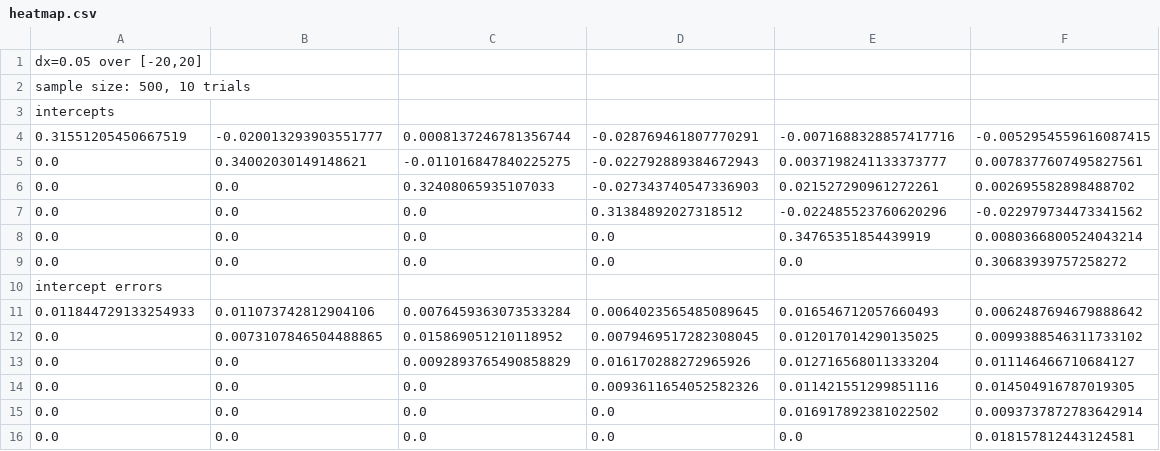
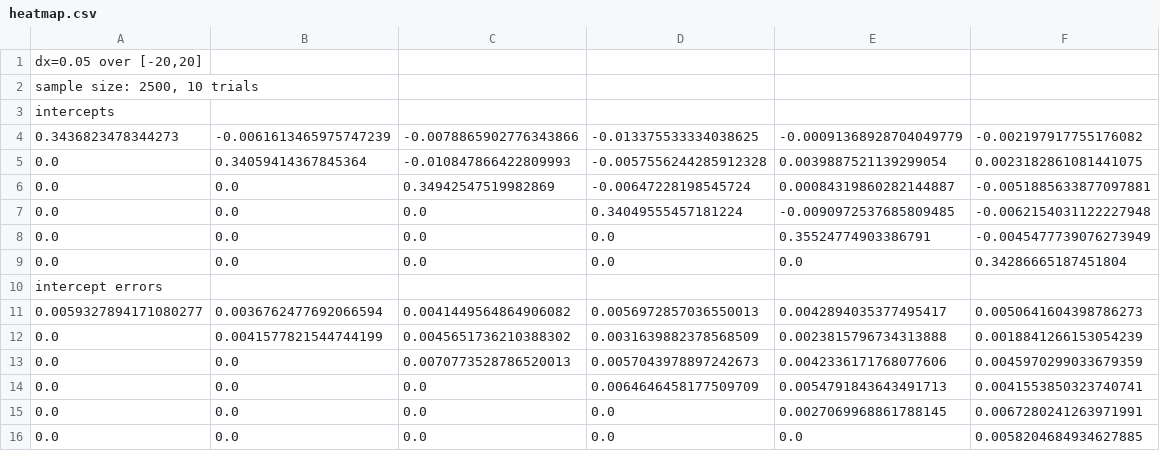
Before and after one commit to anbarth/Summer2020, a CSV file: heatmap.csv, drawn as a sheet.

Commit message:
biiiig ol run

```diff
--- a/heatmap.csv
+++ b/heatmap.csv
@@ -1,16 +1,16 @@
 "dx=0.05 over [-20,20]"
-"sample size: 500, 10 trials"
+"sample size: 2500, 10 trials"
 intercepts
-0.31551205450667519,-0.020013293903551777,0.0008137246781356744,-0.028769461807770291,-0.0071688328857417716,-0.0052954559616087415
-0.0,0.34002030149148621,-0.011016847840225275,-0.022792889384672943,0.0037198241133373777,0.0078377607495827561
-0.0,0.0,0.32408065935107033,-0.027343740547336903,0.021527290961272261,0.002695582898488702
-0.0,0.0,0.0,0.31384892027318512,-0.022485523760620296,-0.022979734473341562
-0.0,0.0,0.0,0.0,0.34765351854439919,0.0080366800524043214
-0.0,0.0,0.0,0.0,0.0,0.30683939757258272
+0.3436823478344273,-0.0061613465975747239,-0.0078865902776343866,-0.013375533334038625,-0.00091368928704049779,-0.002197917755176082
+0.0,0.34059414367845364,-0.010847866422809993,-0.0057556244285912328,0.0039887521139299054,0.0023182861081441075
+0.0,0.0,0.34942547519982869,-0.00647228198545724,0.00084319860282144887,-0.0051885633877097881
+0.0,0.0,0.0,0.34049555457181224,-0.0090972537685809485,-0.0062154031122227948
+0.0,0.0,0.0,0.0,0.35524774903386791,-0.0045477739076273949
+0.0,0.0,0.0,0.0,0.0,0.34286665187451804
 intercept errors
-0.011844729133254933,0.011073742812904106,0.0076459363073533284,0.0064023565485089645,0.016546712057660493,0.0062487694679888642
-0.0,0.0073107846504488865,0.015869051210118952,0.0079469517282308045,0.012017014290135025,0.0099388546311733102
-0.0,0.0,0.0092893765490858829,0.016170288272965926,0.012716568011333204,0.011146466710684127
-0.0,0.0,0.0,0.0093611654052582326,0.011421551299851116,0.014504916787019305
-0.0,0.0,0.0,0.0,0.016917892381022502,0.0093737872783642914
-0.0,0.0,0.0,0.0,0.0,0.018157812443124581
+0.0059327894171080277,0.0036762477692066594,0.0041449564864906082,0.0056972857036550013,0.0042894035377495417,0.0050641604398786273
+0.0,0.0041577821544744199,0.0045651736210388302,0.0031639882378568509,0.0023815796734313888,0.0018841266153054239
+0.0,0.0,0.0070773528786520013,0.0057043978897242673,0.0042336171768077606,0.0045970299033679359
+0.0,0.0,0.0,0.0064646458177509709,0.0054791843643491713,0.0041553850323740741
+0.0,0.0,0.0,0.0,0.0027069968861788145,0.0067280241263971991
+0.0,0.0,0.0,0.0,0.0,0.0058204684934627885
```
